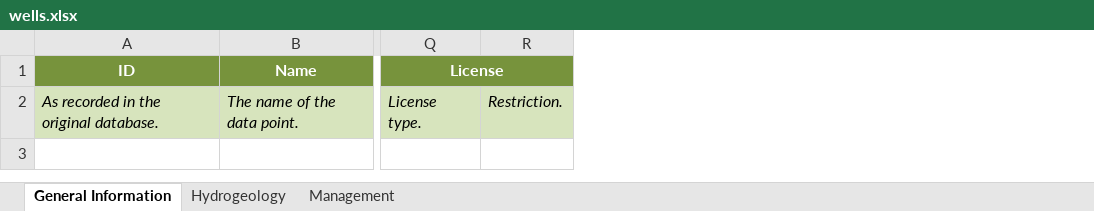
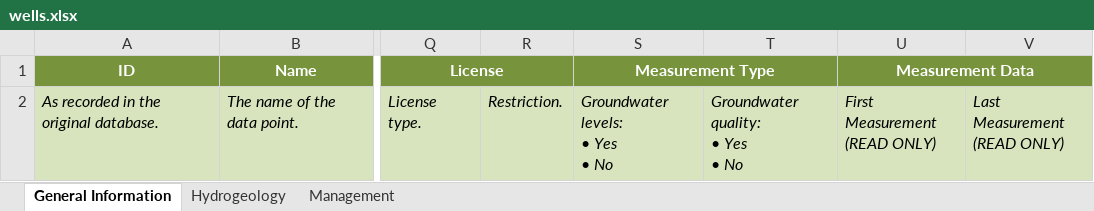
Before and after one commit to kartoza/IGRAC-WellAndMonitoringDatabase, an Excel workbook: static/download_template/wells.xlsx, sheet General Information, drawn as a sheet; only a part is shown, gaps mark what is left out; values as stored, in another font and other column widths than the file's, no borders; ↵ is a line break in a cell; the diff names each change by its address in the sheet, - before the commit and + after, or states it on an @@ line.

Commit message:
Updates (#144)
* Add trigger to refresh materialized when organisation name changed

* Add first and last measurements

* Add measurement type on model

* Add measurement type to uploader

* Update generate wells cache with filtering generator

* Update wells form to accomodate measurement type

* Able to make hubeau harvester run in paralel

* Fix error when doing updating well

```diff
--- a/static/download_template/wells.xlsx (sheet General Information)
+++ b/static/download_template/wells.xlsx (sheet General Information)
+column S (Measurement Type), row 2: Groundwater levels: ↵ • Yes ↵ • No
+column T, row 2: Groundwater quality: ↵ • Yes ↵ • No
+column U (Measurement Data), row 2: First Measurement ↵ (READ ONLY)
+column V, row 2: Last Measurement ↵ (READ ONLY)
```
Also changed, not shown: 21 other files.
